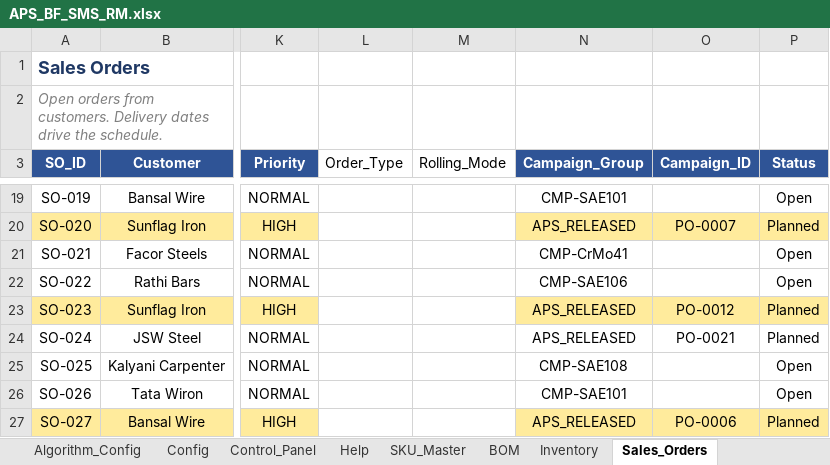
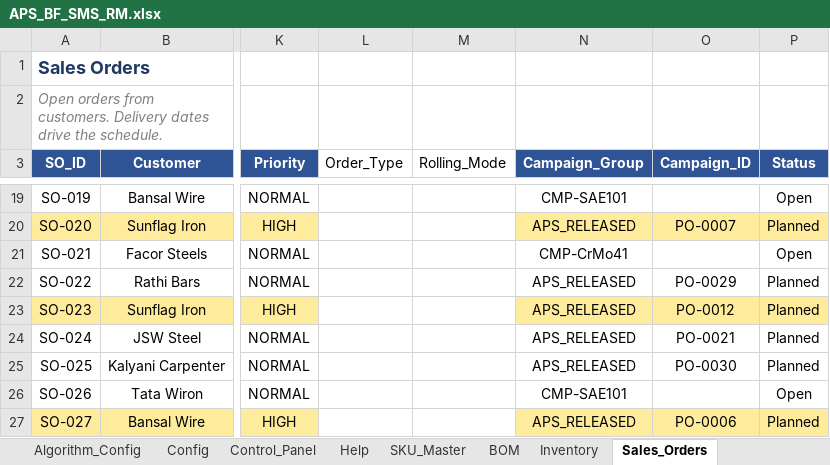
Before and after one commit to bhadkamkar9snehil/APS, an Excel workbook: APS_BF_SMS_RM.xlsx, sheet Sales_Orders, drawn as a sheet; only a part is shown, gaps mark what is left out; values as stored, in another font and other column widths than the file's, no borders; the diff covers the shown part only; the diff names each change by its address in the sheet, - before the commit and + after, or states it on an @@ line.

```diff
--- a/APS_BF_SMS_RM.xlsx (sheet Sales_Orders)
+++ b/APS_BF_SMS_RM.xlsx (sheet Sales_Orders)
-N22 (Campaign_Group): CMP-SAE106
+N22 (Campaign_Group): APS_RELEASED
-O22 (Campaign_ID): (empty)
+O22 (Campaign_ID): PO-0029
-P22 (Status): Open
+P22 (Status): Planned
-N25 (Campaign_Group): CMP-SAE108
+N25 (Campaign_Group): APS_RELEASED
-O25 (Campaign_ID): (empty)
+O25 (Campaign_ID): PO-0030
-P25 (Status): Open
+P25 (Status): Planned
```
Also changed, not shown: 12 edited cells elsewhere in this sheet, 3 other files.
